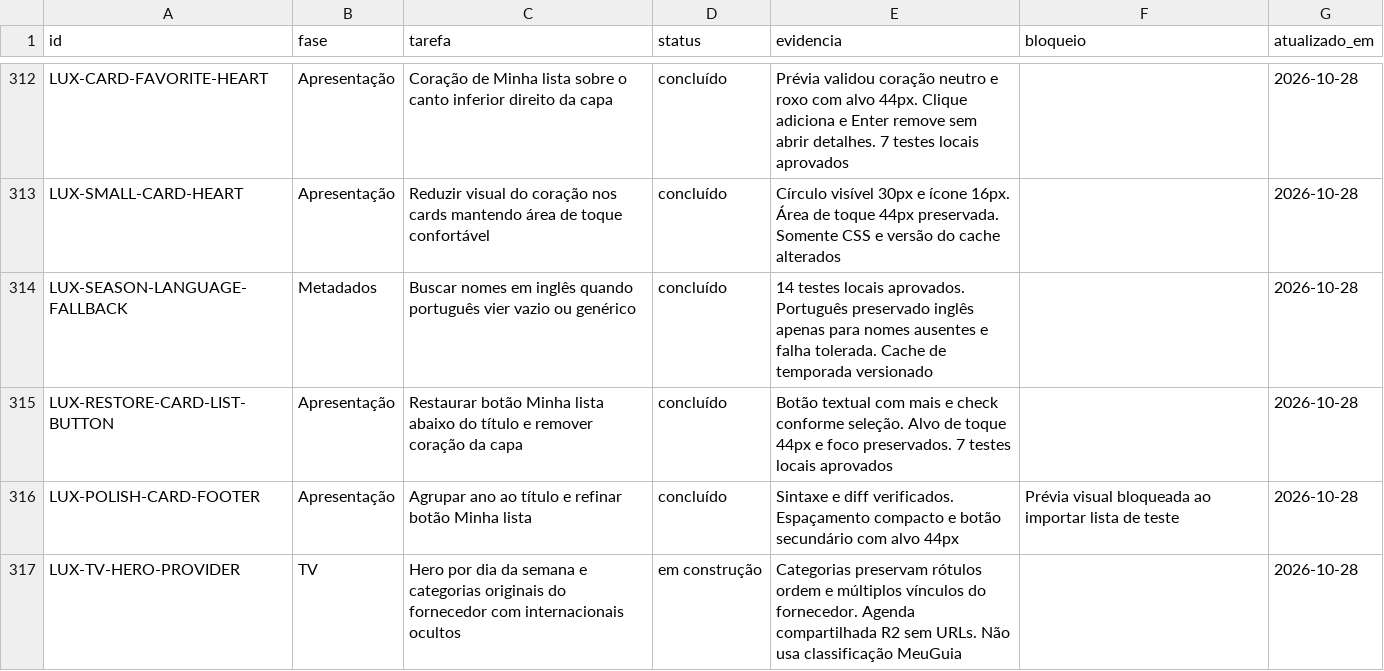
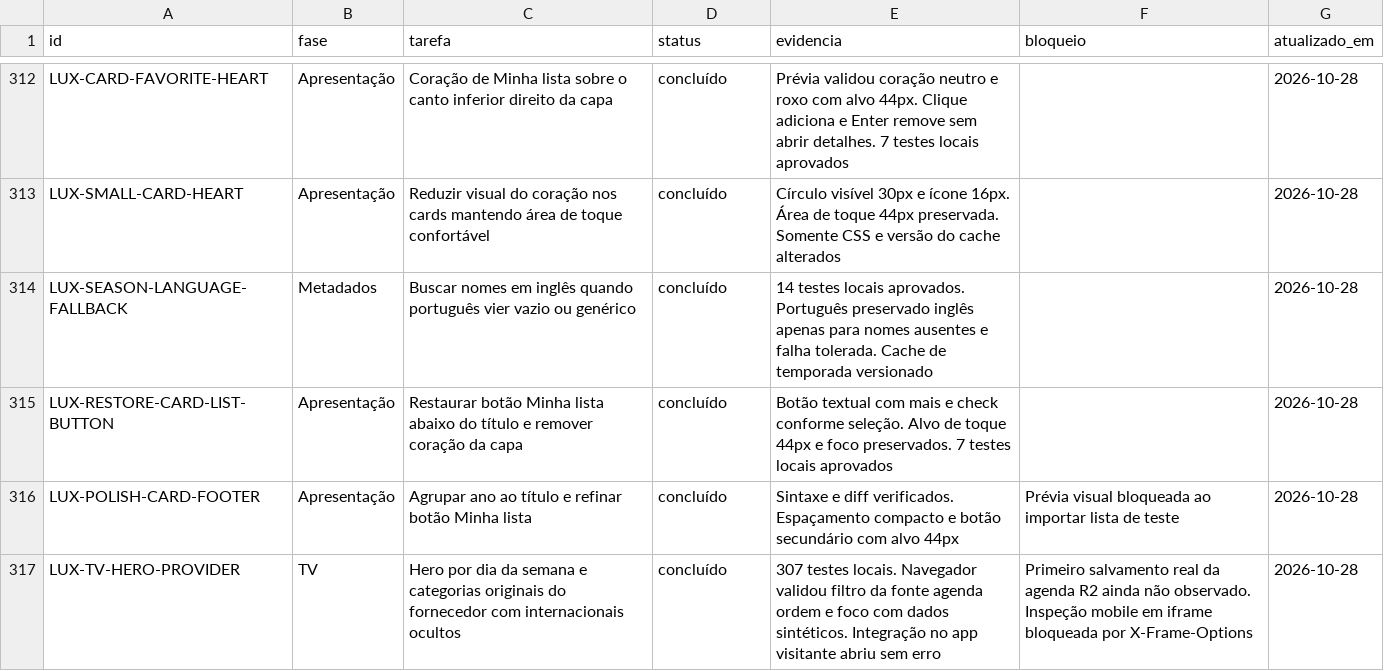
Before and after one commit to DevSouza208/LuxPlayerZero, a CSV file: docs/TAREFAS.csv, drawn as a sheet; only a part is shown, gaps mark what is left out.

```diff
--- a/docs/TAREFAS.csv
+++ b/docs/TAREFAS.csv
@@ -316,2 +316,2 @@ LUX-RESTORE-CARD-LIST-BUTTON;Apresentação;Restaurar botão Minha lista abaixo
 LUX-POLISH-CARD-FOOTER;Apresentação;Agrupar ano ao título e refinar botão Minha lista;concluído;Sintaxe e diff verificados. Espaçamento compacto e botão secundário com alvo 44px;Prévia visual bloqueada ao importar lista de teste;2026-10-28
-LUX-TV-HERO-PROVIDER;TV;Hero por dia da semana e categorias originais do fornecedor com internacionais ocultos;em construção;Categorias preservam rótulos ordem e múltiplos vínculos do fornecedor. Agenda compartilhada R2 sem URLs. Não usa classificação MeuGuia;;2026-10-28
+LUX-TV-HERO-PROVIDER;TV;Hero por dia da semana e categorias originais do fornecedor com internacionais ocultos;concluído;307 testes locais. Navegador validou filtro da fonte agenda ordem e foco com dados sintéticos. Integração no app visitante abriu sem erro;Primeiro salvamento real da agenda R2 ainda não observado. Inspeção mobile em iframe bloqueada por X-Frame-Options;2026-10-28
```
Also changed, not shown: 3 other files.
